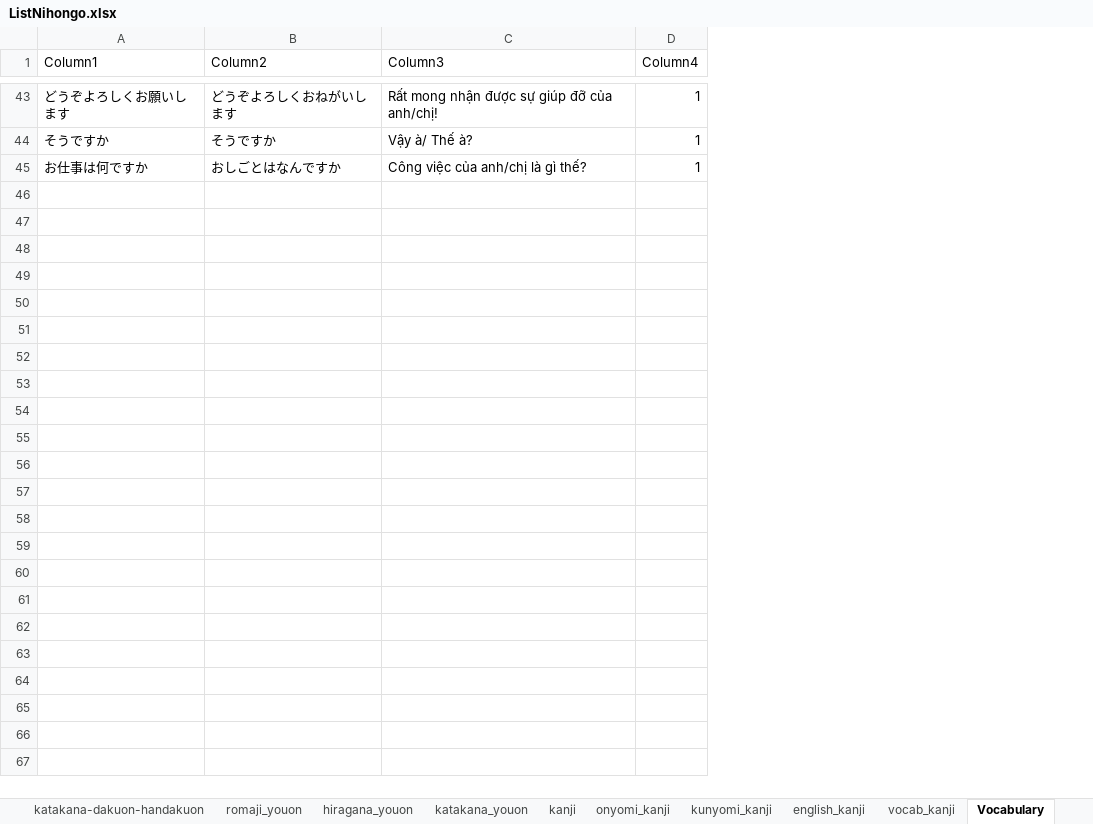
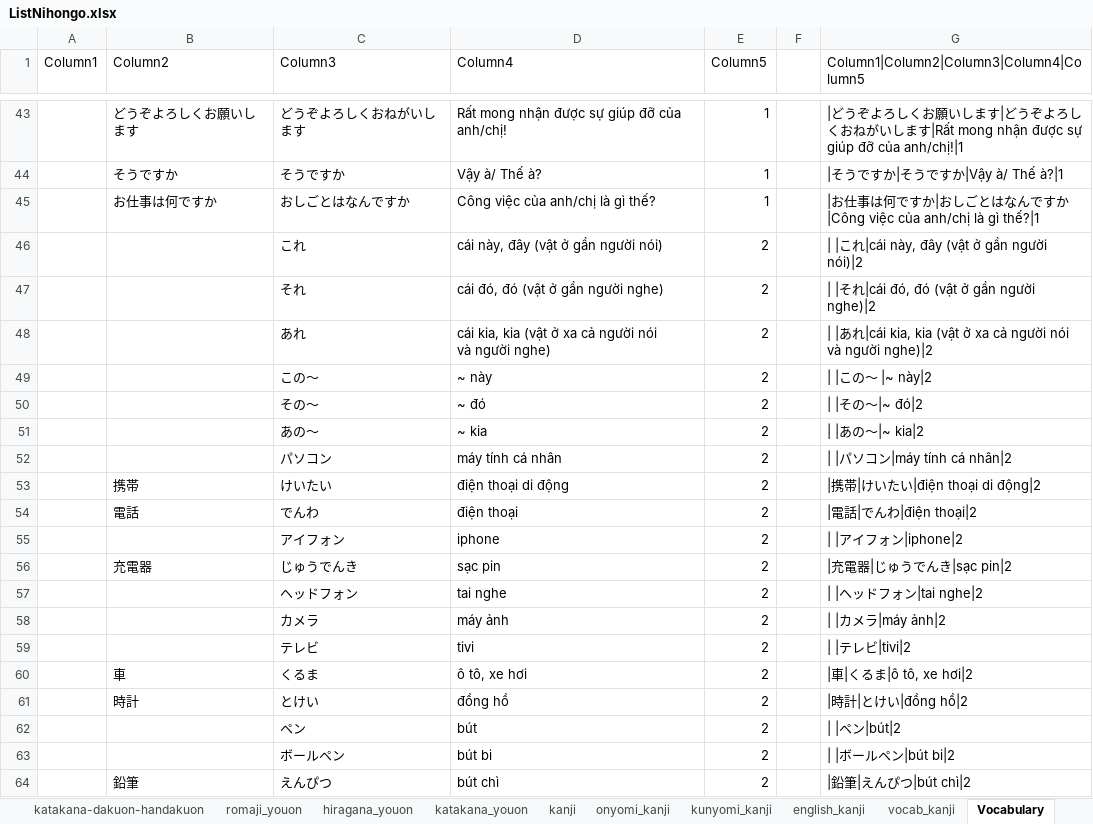
Before and after one commit to voleminh1896/nihongo-tools, an Excel workbook: data/ListNihongo.xlsx, sheet Vocabulary, drawn as a sheet; only a part is shown, gaps mark what is left out; values as stored, in another font and other column widths than the file's, no borders; table styles not drawn; addresses are those after the commit; ↵ is a line break in a cell; the diff covers the shown part only; the diff names each change by its address in the sheet, - before the commit and + after, or states it on an @@ line.

Commit message:
Update data

```diff
--- a/data/ListNihongo.xlsx (sheet Vocabulary)
+++ b/data/ListNihongo.xlsx (sheet Vocabulary)
+column A (Column1), empty
+column F, empty
+column G, row 1: Column1|Column2|Column3|Column4|Column5; rows 43-45: |どうぞよろしくお願いします|どうぞよろしくおねがいします|Rất mong nhận được sự giúp đỡ của anh/chị!|1 | |そうですか|そうですか|Vậy à/ Thế à?|1 | |お仕事は何ですか|おしごとはなんですか|Công việc của anh/chị là gì thế?|1
-B1: Column1
+B1: Column2
-C1: Column2
+C1: Column3
-D1: Column3
+D1: Column4
-E1: Column4
+E1: Column5
+row 46:  |  | これ | cái này, đây (vật ở gần người nói) | 2 |  | | |これ|cái này, đây (vật ở gần người nói)|2
+row 47:  |  | それ | cái đó, đó (vật ở gần người nghe) | 2 |  | | |それ|cái đó, đó (vật ở gần người nghe)|2
+row 48:  |  | あれ | cái kia, kia (vật ở xa cả người nói ↵ và người nghe) | 2 |  | | |あれ|cái kia, kia (vật ở xa cả người nói ↵ và người nghe)|2
+row 49:  |  | この～ | ~ này | 2 |  | | |この～ |~ này|2
+row 50:  |  | その～ | ~ đó | 2 |  | | |その～|~ đó|2
+row 51:  |  | あの～ | ~ kia | 2 |  | | |あの～|~ kia|2
+row 52:  |  | パソコン | máy tính cá nhân | 2 |  | | |パソコン|máy tính cá nhân|2
+row 53:  | 携帯 | けいたい | điện thoại di động | 2 |  | |携帯|けいたい|điện thoại di động|2
+row 54:  | 電話 | でんわ | điện thoại | 2 |  | |電話|でんわ|điện thoại|2
+row 55:  |  | アイフォン | iphone | 2 |  | | |アイフォン|iphone|2
+row 56:  | 充電器 | じゅうでんき | sạc pin | 2 |  | |充電器|じゅうでんき|sạc pin|2
+row 57:  |  | ヘッドフォン | tai nghe | 2 |  | | |ヘッドフォン|tai nghe|2
+row 58:  |  | カメラ | máy ảnh | 2 |  | | |カメラ|máy ảnh|2
+row 59:  |  | テレビ | tivi | 2 |  | | |テレビ|tivi|2
+row 60:  | 車 | くるま | ô tô, xe hơi | 2 |  | |車|くるま|ô tô, xe hơi|2
+row 61:  | 時計 | とけい | đồng hồ | 2 |  | |時計|とけい|đồng hồ|2
+row 62:  |  | ペン | bút | 2 |  | | |ペン|bút|2
+row 63:  |  | ボールペン | bút bi | 2 |  | | |ボールペン|bút bi|2
+row 64:  | 鉛筆 | えんぴつ | bút chì | 2 |  | |鉛筆|えんぴつ|bút chì|2
```
Also changed, not shown: 1136 added rows elsewhere in this sheet, 2 other files.
